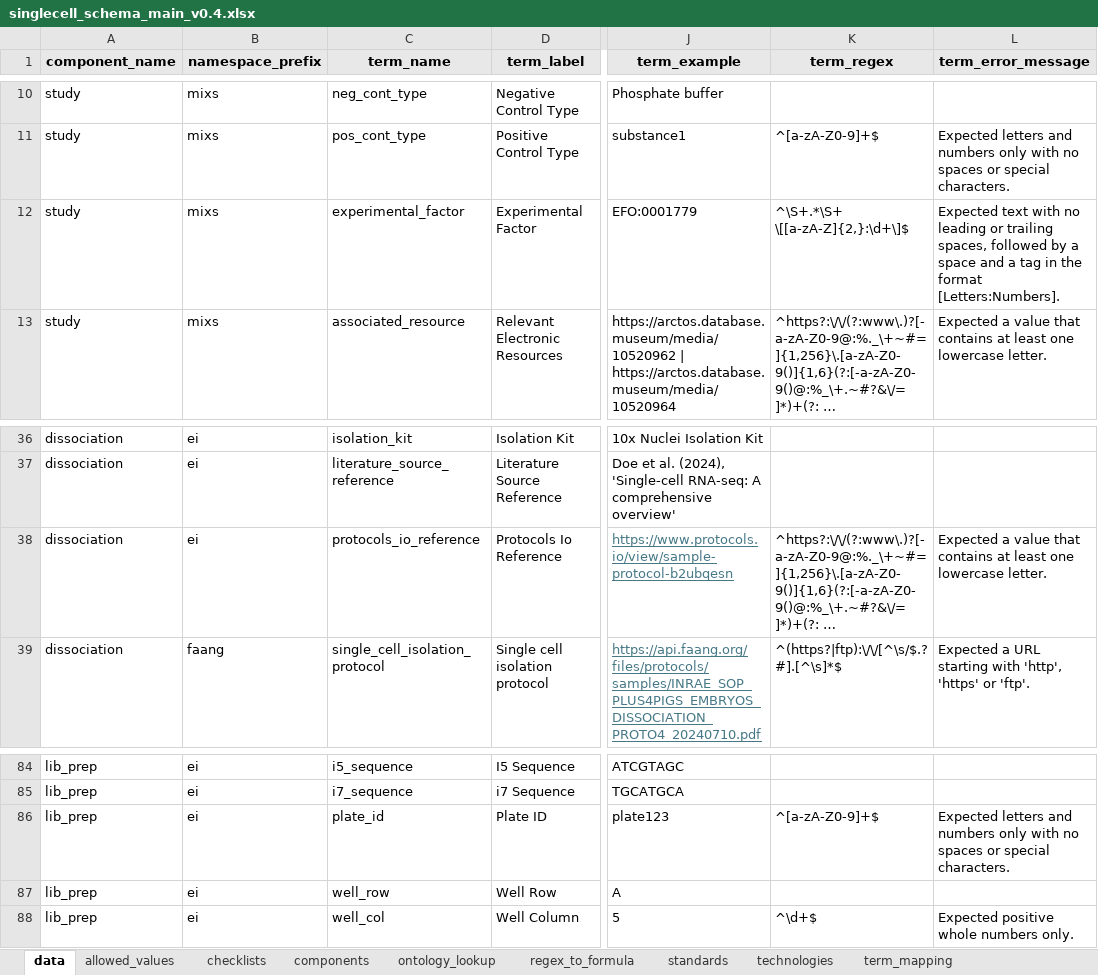
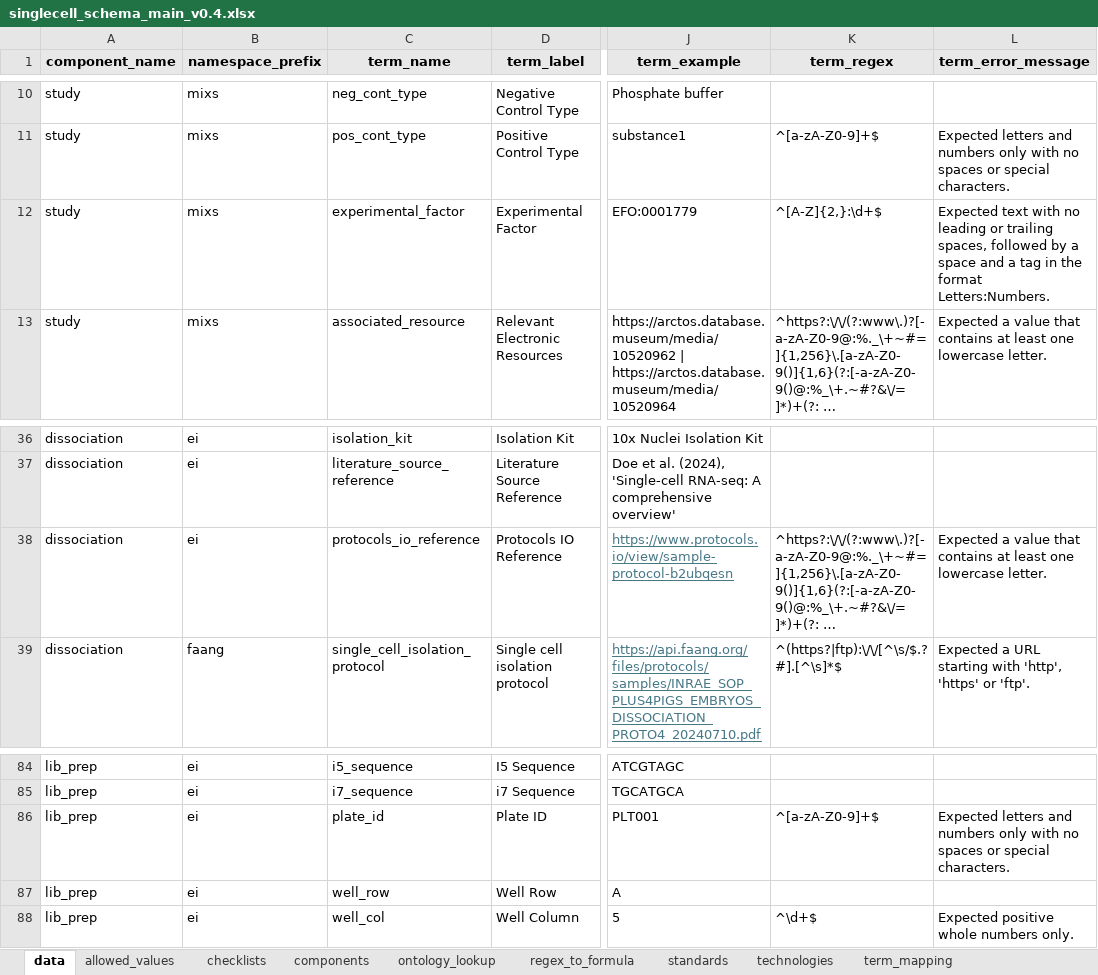
Before and after one commit to TGAC/COPO-schemas, an Excel workbook: single_cell/singlecell_schema_main_v0.4.xlsx, sheet data, drawn as a sheet; only a part is shown, gaps mark what is left out; long unchanged cells end in …; values as stored, in another font and other column widths than the file's, no borders; the diff names each change by its address in the sheet, - before the commit and + after, or states it on an @@ line.

Commit message:
Updated examples and a regex

```diff
--- a/single_cell/singlecell_schema_main_v0.4.xlsx (sheet data)
+++ b/single_cell/singlecell_schema_main_v0.4.xlsx (sheet data)
-K12 (term_regex): ^\S+.*\S+ \[[a-zA-Z]{2,}:\d+\]$
+K12 (term_regex): ^[A-Z]{2,}:\d+$
-L12 (term_error_message): …the format [Letters:Numbers].
+L12 (term_error_message): …the format Letters:Numbers.
-D38 (term_label): Protocols Io Reference
+D38 (term_label): Protocols IO Reference
-J86 (term_example): plate123
+J86 (term_example): PLT001
```
